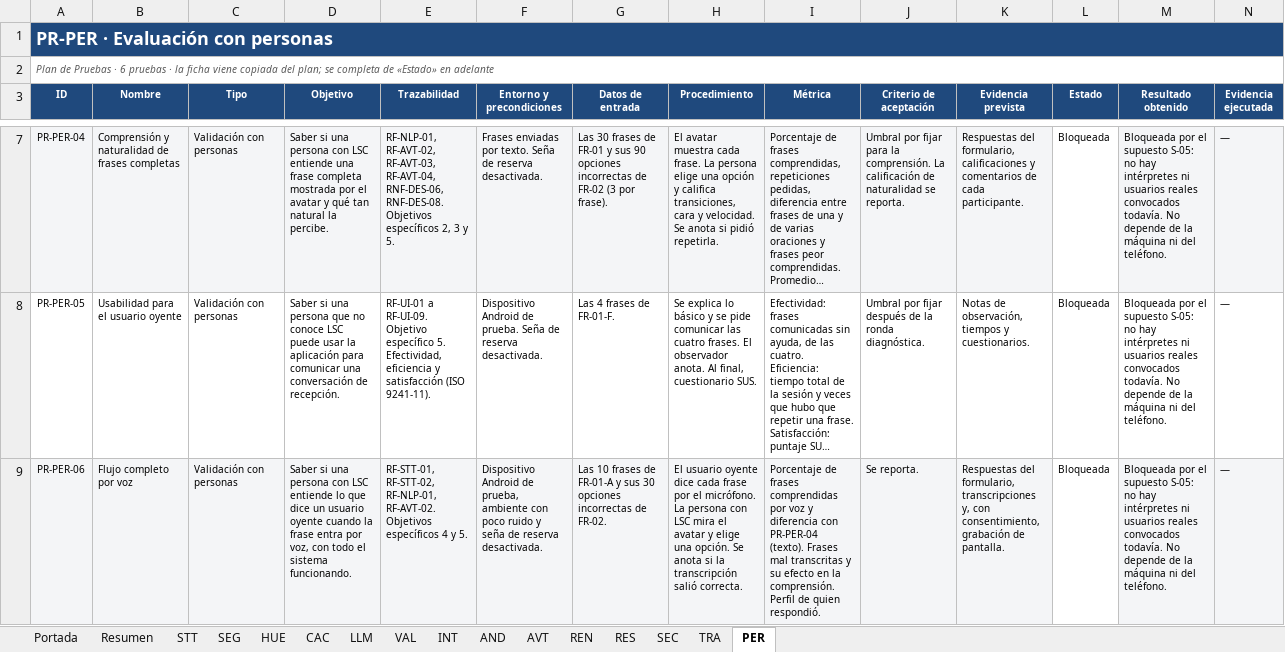
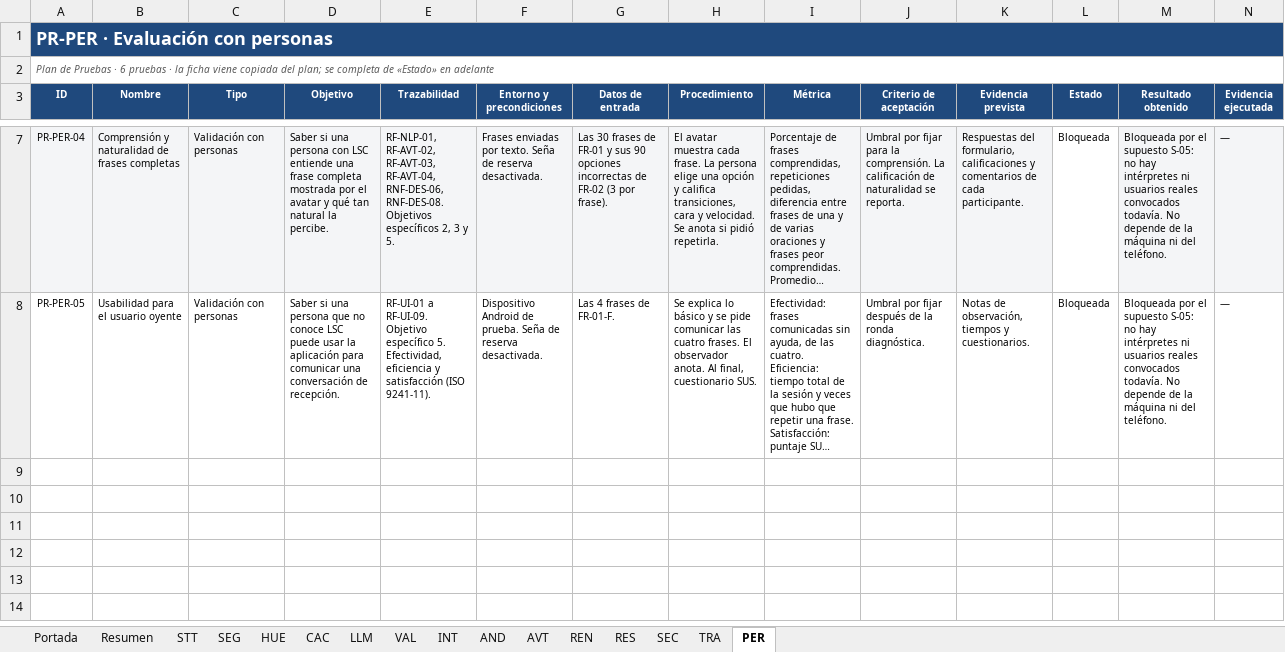
Before and after one commit to sign-ai-organization/signall-android, an Excel workbook: docs/plan-pruebas/resultados-consolidados.xlsx, sheet PER, drawn as a sheet; only a part is shown, gaps mark what is left out; long unchanged cells end in …; values as stored, in another font and other column widths than the file's, no borders; conditional formats not drawn; rows hold the shown columns only; the diff names each change by its address in the sheet, - before the commit and + after, or states it on an @@ line.

Commit message:
docs(Plan-Pruebas): Prueba AVT04

```diff
--- a/docs/plan-pruebas/resultados-consolidados.xlsx (sheet PER)
+++ b/docs/plan-pruebas/resultados-consolidados.xlsx (sheet PER)
-row 9: PR-PER-06 | Flujo completo por voz | Validación con personas | Saber si una persona con LSC entiende lo que dice un usuario oyente cuando la frase entra por voz, con todo el sistema funcionando. | RF-STT-01, RF-STT-02, RF-NLP-01, RF-AVT-02. Objetivos específicos 4 y 5. | Dispositivo Android de prueba, ambiente con poco ruido y seña de reserva desactivada. | Las 10 frases de FR-01-A y sus 30 opciones incorrectas de FR-02. | El usuario oyente dice cada frase por el micrófono. La persona con LSC mira el avatar y elige una opción. Se anota si la transcripción salió correcta. | Porcentaje de frases comprendidas por voz y diferencia con PR-PER-04 (texto). Frases mal transcritas y su efecto en la comprensión. Perfil de quien respondió. | Se reporta. | Respuestas del formulario, transcripciones y, con consentimiento, grabación de pantalla. | Bloqueada | Bloqueada por el supuesto S-05: no hay intérpretes ni usuarios reales convocados todavía. No depende de la máquina ni del teléfono. | —
```
Also changed, not shown: sheet AND, sheet AVT, sheet INT, sheet Portada, sheet REN, 3 other files.
